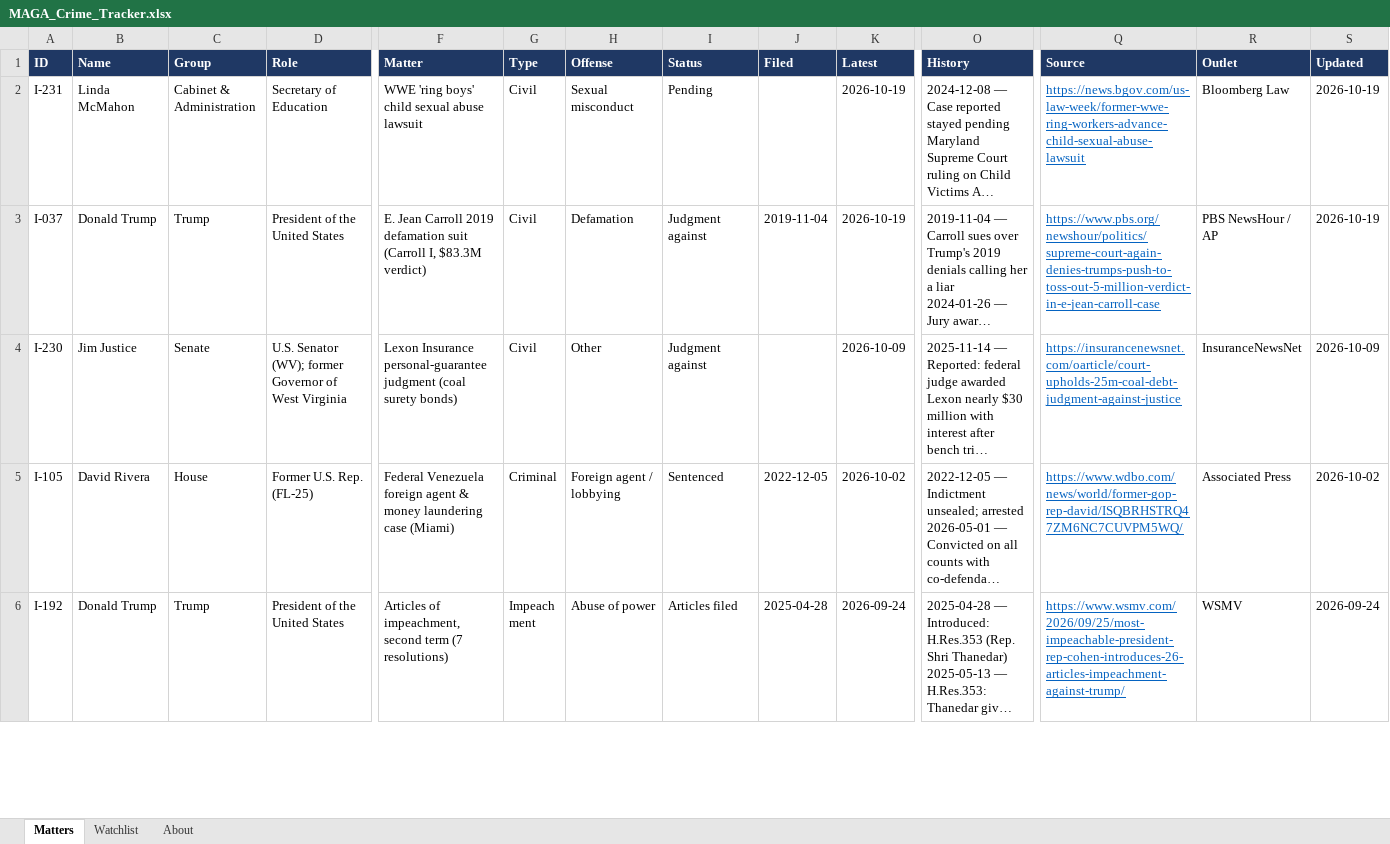
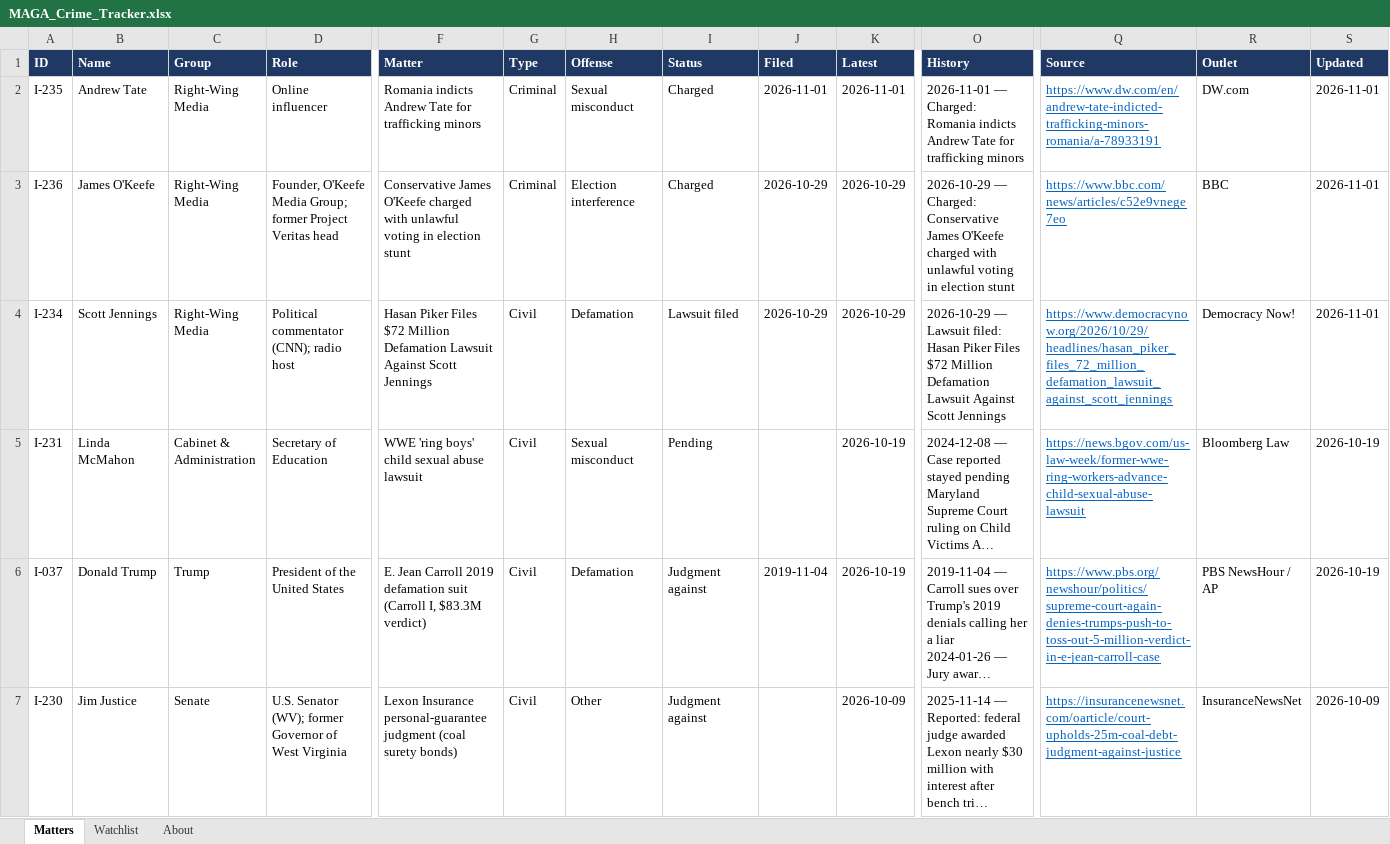
Before and after one commit to APhantomStranger/rights-left, an Excel workbook: data/MAGA_Crime_Tracker.xlsx, sheet Matters, drawn as a sheet; only a part is shown, gaps mark what is left out; the shorter side is filled out with more unchanged rows; long unchanged cells end in …; values as stored, in another font and other column widths than the file's, no borders; rows hold the shown columns only; the diff names each change by its address in the sheet, - before the commit and + after, or states it on an @@ line.

```diff
--- a/data/MAGA_Crime_Tracker.xlsx (sheet Matters)
+++ b/data/MAGA_Crime_Tracker.xlsx (sheet Matters)
+row 2: I-235 | Andrew Tate | Right-Wing Media | Online influencer | Romania indicts Andrew Tate for trafficking minors | Criminal | Sexual misconduct | Charged | 2026-11-01 | 2026-11-01 | 2026-11-01 — Charged: Romania indicts Andrew Tate for trafficking minors | https://www.dw.com/en/andrew-tate-indicted-trafficking-minors-romania/a-78933191 | DW.com | 2026-11-01
+row 3: I-236 | James O'Keefe | Right-Wing Media | Founder, O'Keefe Media Group; former Project Veritas head | Conservative James O'Keefe charged with unlawful voting in election stunt | Criminal | Election interference | Charged | 2026-10-29 | 2026-10-29 | 2026-10-29 — Charged: Conservative James O'Keefe charged with unlawful voting in election stunt | https://www.bbc.com/news/articles/c52e9vnege7eo | BBC | 2026-11-01
+row 4: I-234 | Scott Jennings | Right-Wing Media | Political commentator (CNN); radio host | Hasan Piker Files $72 Million Defamation Lawsuit Against Scott Jennings | Civil | Defamation | Lawsuit filed | 2026-10-29 | 2026-10-29 | 2026-10-29 — Lawsuit filed: Hasan Piker Files $72 Million Defamation Lawsuit Against Scott Jennings | https://www.democracynow.org/2026/10/29/headlines/hasan_piker_files_72_million_defamation_lawsuit_against_scott_jennings | Democracy Now! | 2026-11-01
```
Also changed, not shown: data/Trump_Second_Term_Weekly_Tracker.xlsx, 4 other files.
